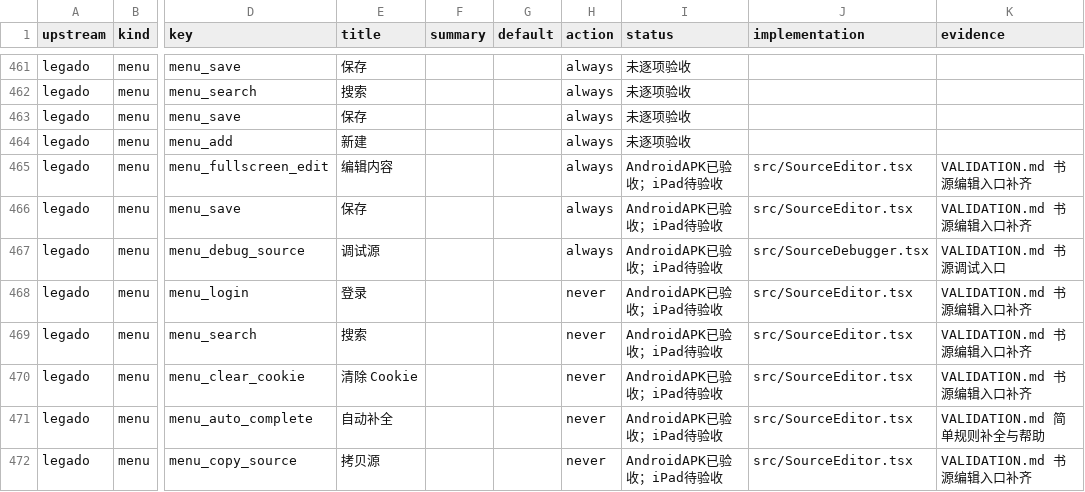
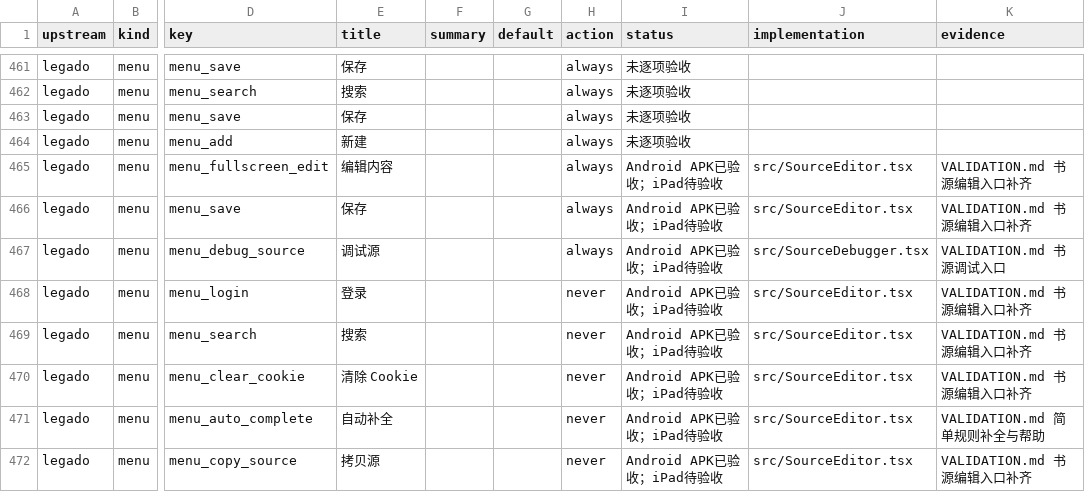
Before and after one commit to suixincrazy/legado-tauri, a CSV file: docs/audit/menus-settings.csv, drawn as a sheet; only a part is shown, gaps mark what is left out; the diff covers the shown part only; the diff names each change by its address in the sheet, - before the commit and + after, or states it on an @@ line.

```diff
--- a/docs/audit/menus-settings.csv
+++ b/docs/audit/menus-settings.csv
-I465:I472 (status): AndroidAPK已验收；iPad待验收
+I465:I472 (status): Android APK已验收；iPad待验收
```
Also changed, not shown: 49 edited cells elsewhere in this file, 4 other files.
